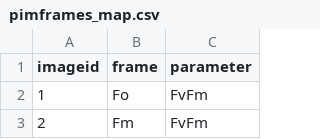
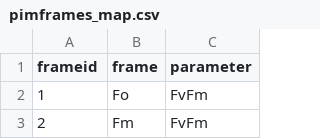
Before and after one commit to CougPhenomics/GoldStandard2, a CSV file: data/pimframes_map.csv, drawn as a sheet; only a part is shown.

```diff
--- a/data/pimframes_map.csv
+++ b/data/pimframes_map.csv
@@ -1,2 +1,2 @@
-imageid,frame,parameter
+frameid,frame,parameter
 1,Fo,FvFm
```
Also changed, not shown: data/genotype_map.csv.
